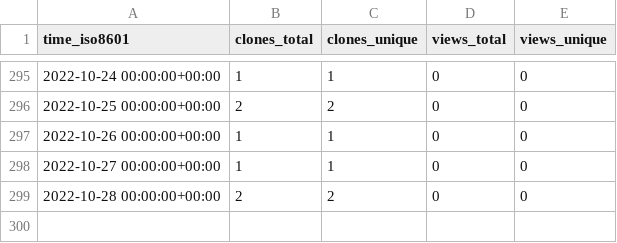
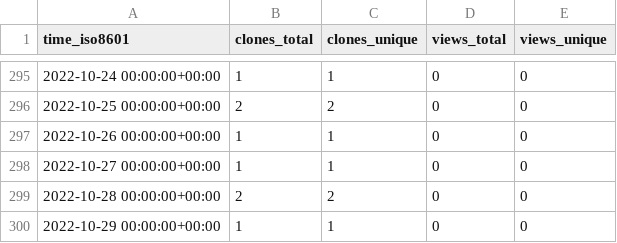
Before and after one commit to chjch/LAA6656, a CSV file: chjch/LAA6656/ghrs-data/views_clones_aggregate.csv, drawn as a sheet; only a part is shown, gaps mark what is left out.

```diff
--- a/chjch/LAA6656/ghrs-data/views_clones_aggregate.csv
+++ b/chjch/LAA6656/ghrs-data/views_clones_aggregate.csv
@@ -299 +299,2 @@ time_iso8601,clones_total,clones_unique,views_total,views_unique
 2022-10-28 00:00:00+00:00,2,2,0,0
+2022-10-29 00:00:00+00:00,1,1,0,0
```
Also changed, not shown: 1 other file.
